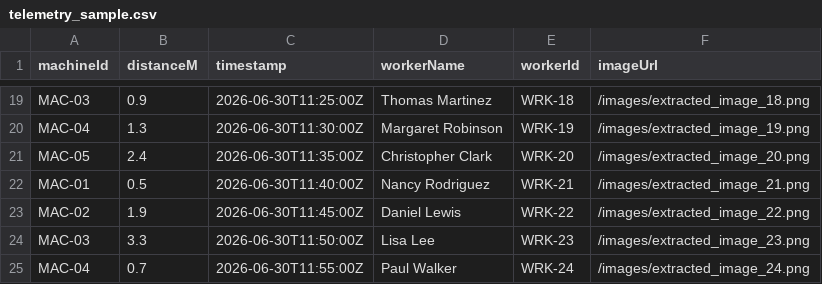
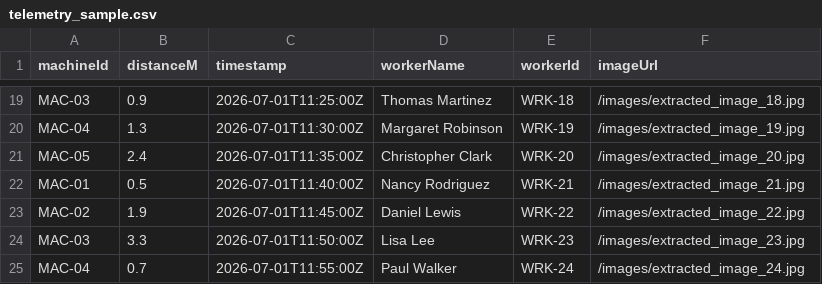
Before and after one commit to GANESHPATIL9899/watchful-dig-guard, a CSV file: telemetry_sample.csv, drawn as a sheet; only a part is shown, gaps mark what is left out; the diff covers the shown part only; the diff names each change by its address in the sheet, - before the commit and + after, or states it on an @@ line.

Commit message:
Convert extracted images to compressed JPEGs to reduce upload size

```diff
--- a/telemetry_sample.csv
+++ b/telemetry_sample.csv
-C19 (timestamp): 2026-06-30T11:25:00Z
+C19 (timestamp): 2026-07-01T11:25:00Z
-F19 (imageUrl): /images/extracted_image_18.png
+F19 (imageUrl): /images/extracted_image_18.jpg
-C20 (timestamp): 2026-06-30T11:30:00Z
+C20 (timestamp): 2026-07-01T11:30:00Z
-F20 (imageUrl): /images/extracted_image_19.png
+F20 (imageUrl): /images/extracted_image_19.jpg
-C21 (timestamp): 2026-06-30T11:35:00Z
+C21 (timestamp): 2026-07-01T11:35:00Z
-F21 (imageUrl): /images/extracted_image_20.png
+F21 (imageUrl): /images/extracted_image_20.jpg
-C22 (timestamp): 2026-06-30T11:40:00Z
+C22 (timestamp): 2026-07-01T11:40:00Z
-F22 (imageUrl): /images/extracted_image_21.png
+F22 (imageUrl): /images/extracted_image_21.jpg
-C23 (timestamp): 2026-06-30T11:45:00Z
+C23 (timestamp): 2026-07-01T11:45:00Z
-F23 (imageUrl): /images/extracted_image_22.png
+F23 (imageUrl): /images/extracted_image_22.jpg
-C24 (timestamp): 2026-06-30T11:50:00Z
+C24 (timestamp): 2026-07-01T11:50:00Z
-F24 (imageUrl): /images/extracted_image_23.png
+F24 (imageUrl): /images/extracted_image_23.jpg
-C25 (timestamp): 2026-06-30T11:55:00Z
+C25 (timestamp): 2026-07-01T11:55:00Z
-F25 (imageUrl): /images/extracted_image_24.png
+F25 (imageUrl): /images/extracted_image_24.jpg
```
Also changed, not shown: 32 edited cells elsewhere in this file, 51 other files.
